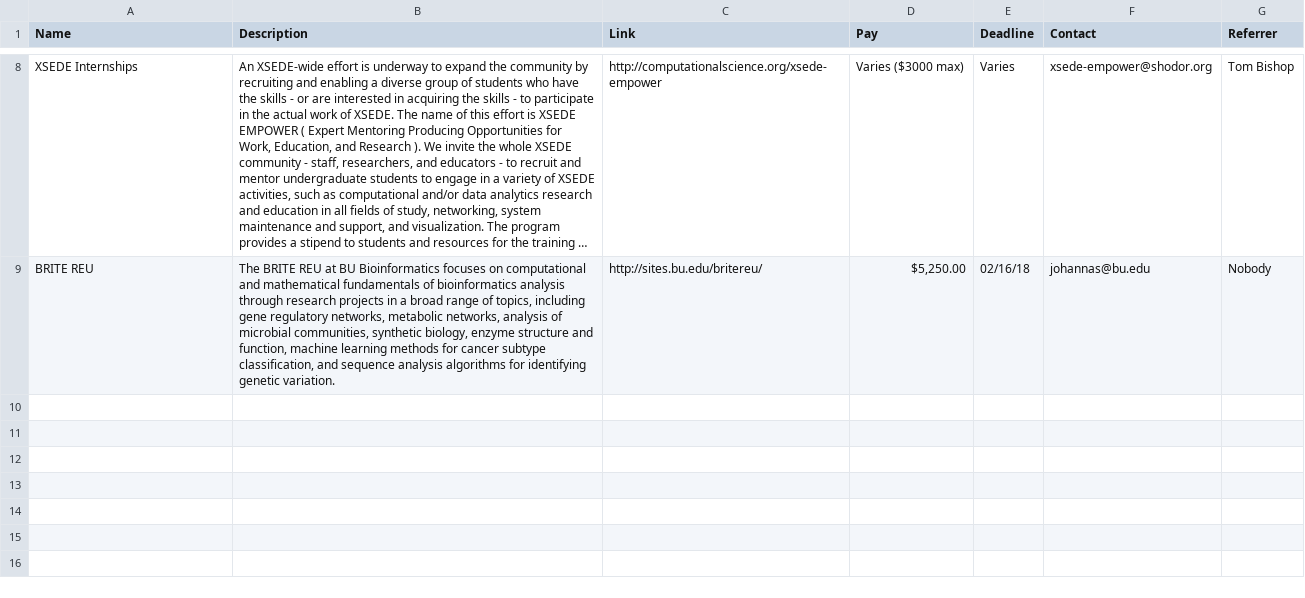
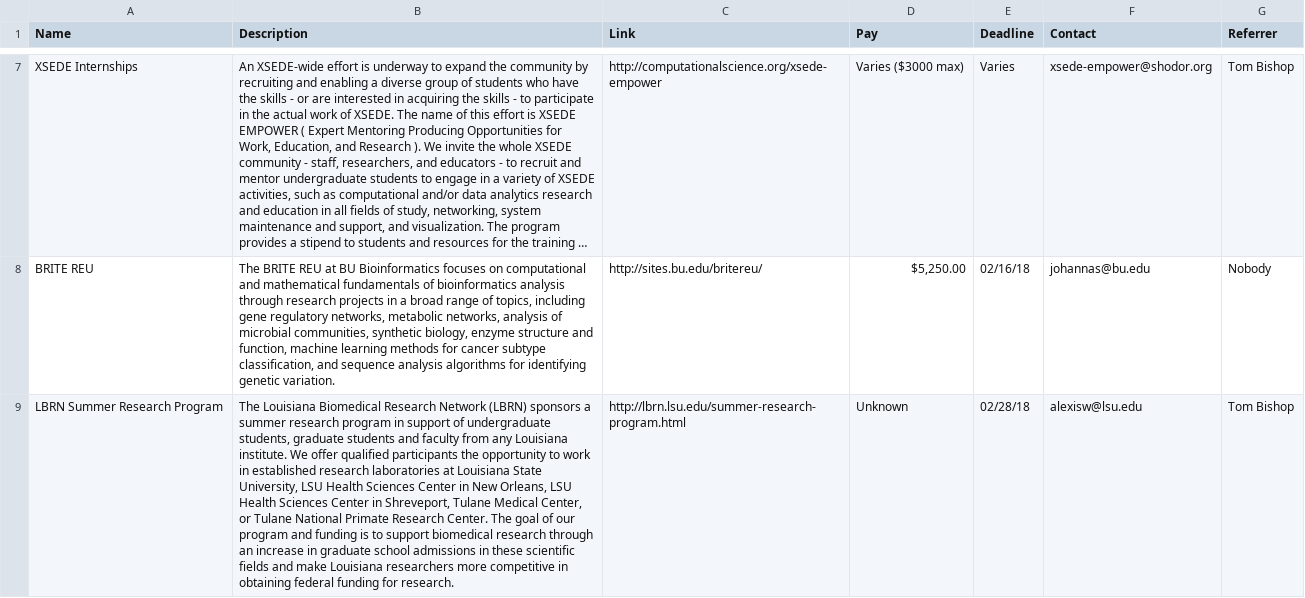
Before and after one commit to chrizrodz/chrizrodz.github.io, a TSV file: intern_list.tsv, drawn as a sheet; only a part is shown, gaps mark what is left out; long unchanged cells end in …; the diff covers the shown part only; the diff names each change by its address in the sheet, - before the commit and + after, or states it on an @@ line.

```diff
--- a/intern_list.tsv
+++ b/intern_list.tsv
+row 9: LBRN Summer Research Program | The Louisiana Biomedical Research Network (LBRN) sponsors a summer research program in support of undergraduate students, graduate students and faculty from any Louisiana institute. We offer qualified participants the opportunity to work in established research laboratories at Louisiana State University, LSU Health Sciences Center in New Orleans, LSU Health Sciences Center in Shreveport, Tulane Medical Center, or Tulane National Primate Research Center. The goal of our program and funding is to support biomedical research through an increase in graduate school admissions in these scientific fields and make Louisiana researchers more competitive in obtaining federal funding for research. | http://lbrn.lsu.edu/summer-research-program.html | Unknown | 02/28/18 | alexisw@lsu.edu | Tom Bishop
```
Also changed, not shown: 1 added row and 1 removed row elsewhere in this file.
